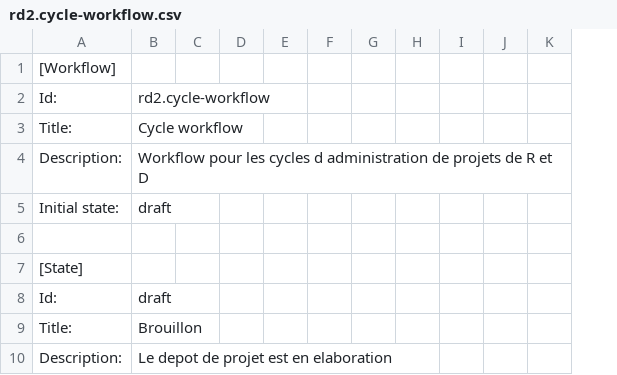
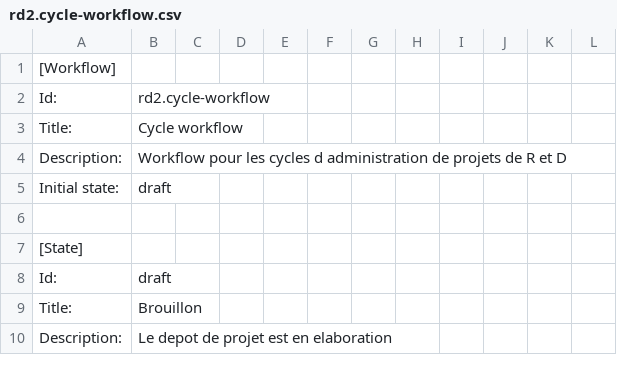
Before and after one commit to renfers/ageliaco.rd2, a CSV file: ageliaco/rd2/profiles/default/workflow_csv/rd2.cycle-workflow.csv, drawn as a sheet; only a part is shown; the diff names each change by its address in the sheet, - before the commit and + after, or states it on an @@ line.

Commit message:
bugs correction
- link to « proposition de projet » (getPath => getURL) in projets
template (view)
- update of workflows

```diff
--- a/ageliaco/rd2/profiles/default/workflow_csv/rd2.cycle-workflow.csv
+++ b/ageliaco/rd2/profiles/default/workflow_csv/rd2.cycle-workflow.csv
+column L, empty
```
Also changed, not shown: ageliaco/rd2/profiles/default/workflow_csv/rd2.projet-workflow.csv, 5 other files.
